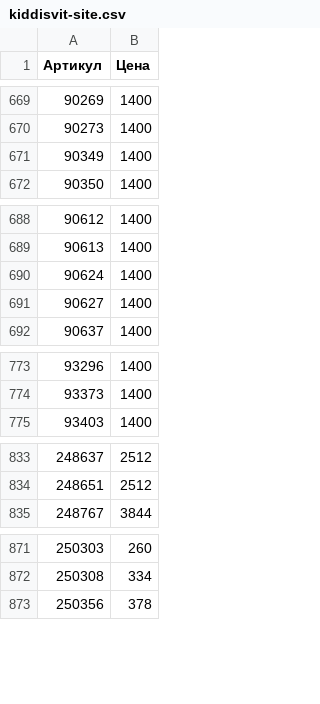
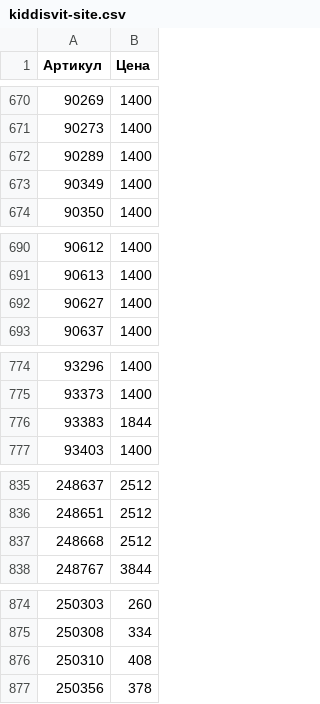
Before and after one commit to dklyminc-create/letimo-feeds, a CSV file: kiddisvit-site.csv, drawn as a sheet; only a part is shown, gaps mark what is left out; the diff covers the shown part only.

Commit message:
kiddisvit 70810_18.11.2026_16.04.21_YML.xml (2450)

```diff
--- a/kiddisvit-site.csv
+++ b/kiddisvit-site.csv
@@ -670,2 +671,3 @@
 "90273",1400
+"90289",1400
 "90349",1400
@@ -689,3 +691,2 @@
 "90613",1400
-"90624",1400
 "90627",1400
@@ -774,2 +775,3 @@
 "93373",1400
+"93383",1844
 "93403",1400
@@ -834,2 +836,3 @@
 "248651",2512
+"248668",2512
 "248767",3844
@@ -872,2 +875,3 @@
 "250308",334
+"250310",408
 "250356",378
```
Also changed, not shown: 13 added rows, 9 removed rows and 41 moved rows elsewhere in this file, 2 other files.
